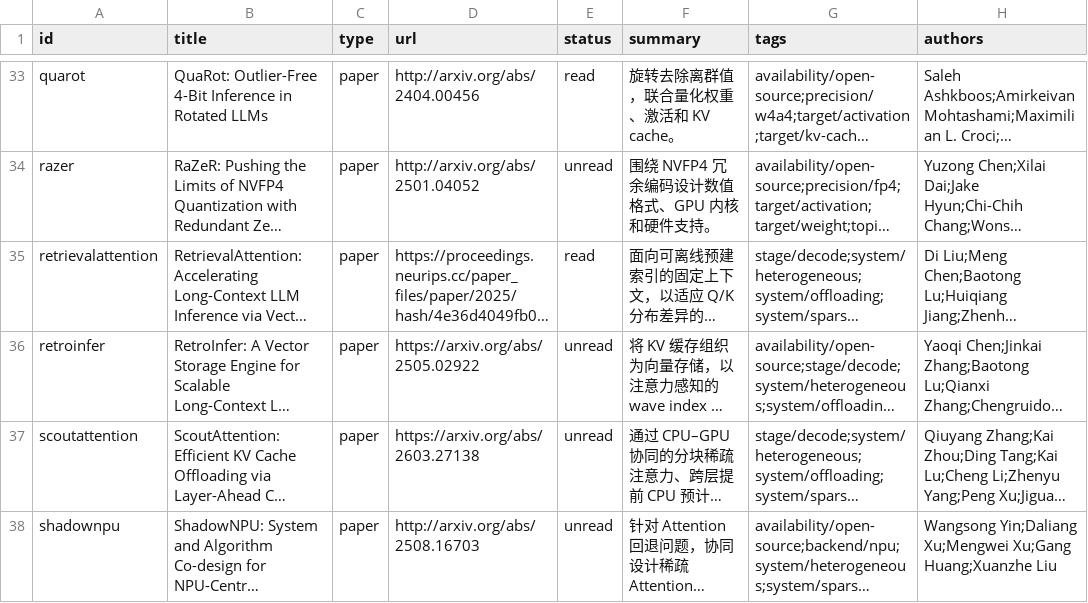
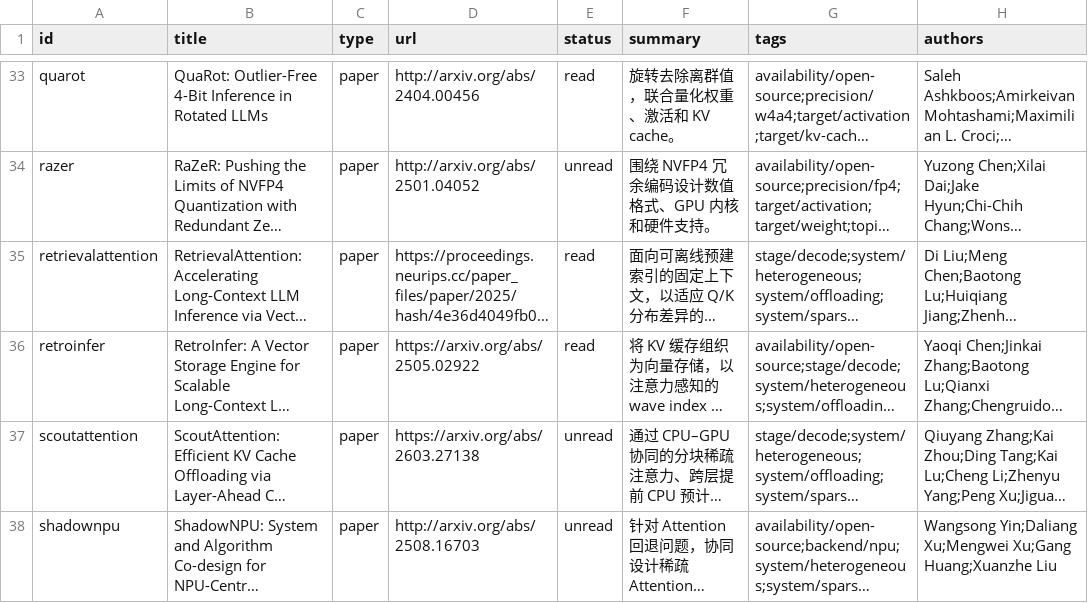
Before and after one commit to iicesprite/awesome-on-device-LLM, a CSV file: catalog.csv, drawn as a sheet; only a part is shown, gaps mark what is left out; long unchanged cells end in …; the diff names each change by its address in the sheet, - before the commit and + after, or states it on an @@ line.

```diff
--- a/catalog.csv
+++ b/catalog.csv
-E36 (status): unread
+E36 (status): read
```
Also changed, not shown: 18 other files.
